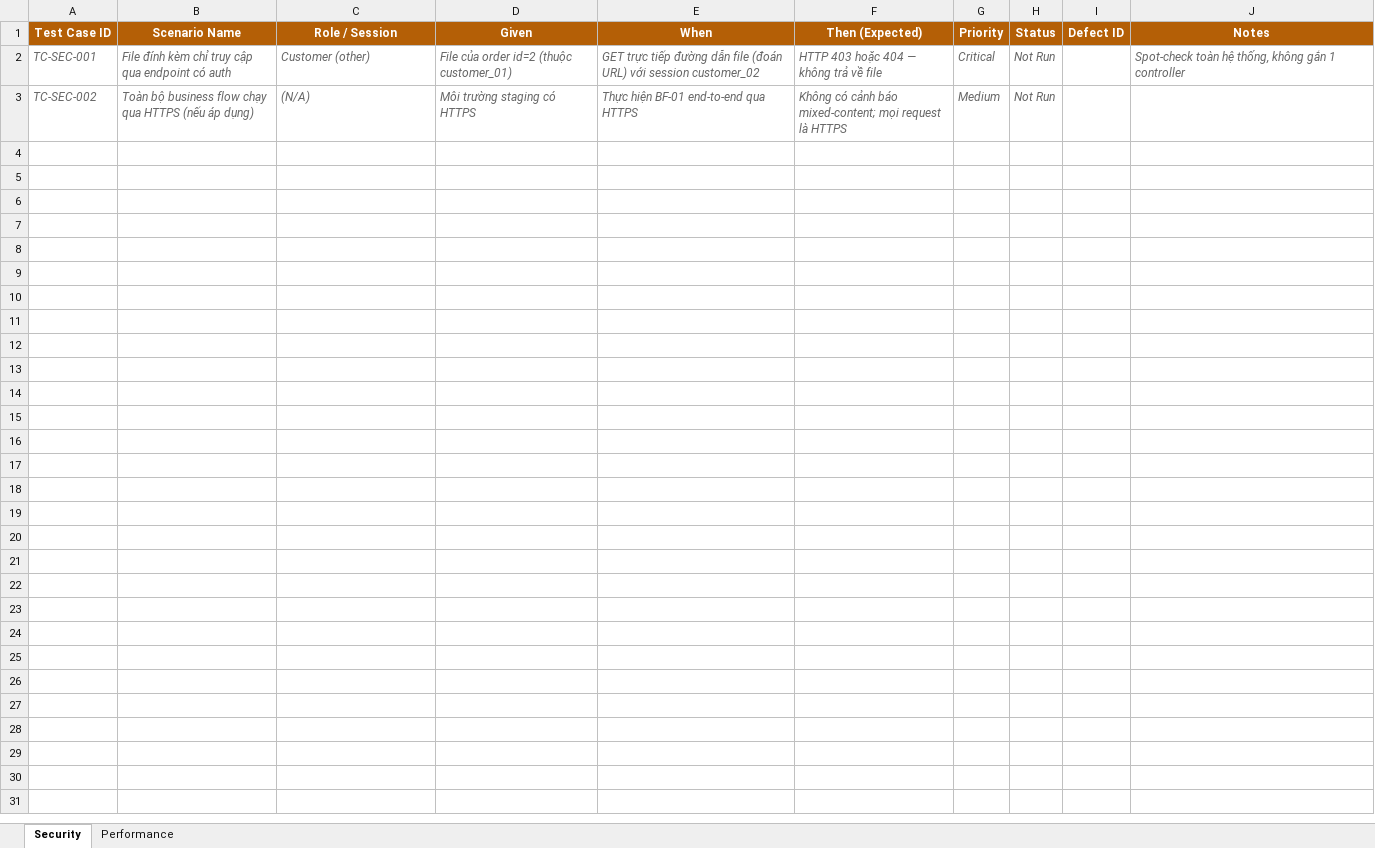
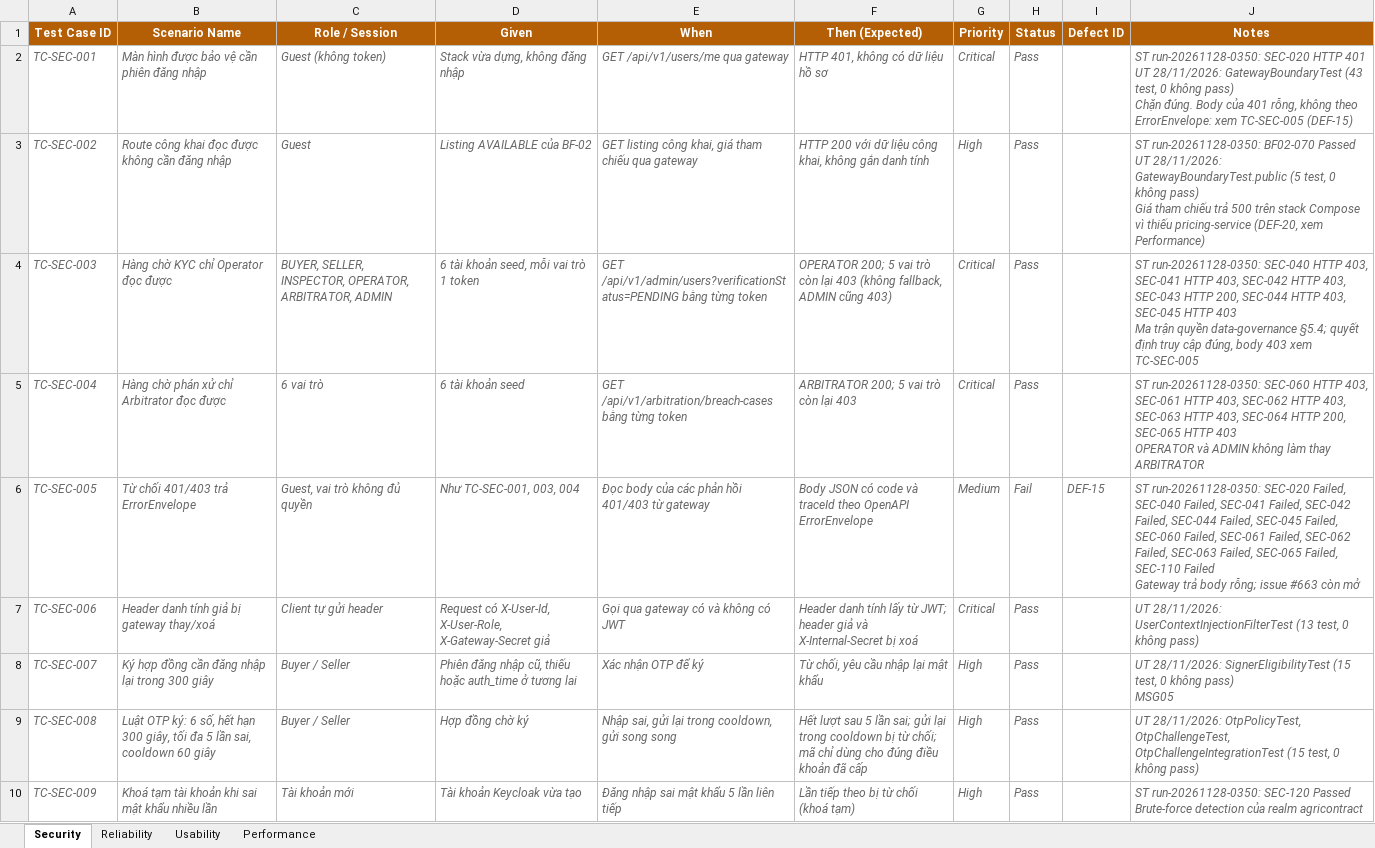
Before and after one commit to redavocado-labs/AgriContract, an Excel workbook: docs/reports/Report-5.4_System_Test_NFRs.xlsx, sheet Security, drawn as a sheet; only a part is shown; values as stored, in another font and other column widths than the file's, no borders; ↵ is a line break in a cell; the diff covers the shown part only; the diff names each change by its address in the sheet, - before the commit and + after, or states it on an @@ line.

Commit message:
docs(reports): Report 5.4 non-functional tests of SRS IV.2 with real evidence
Security, Reliability, Usability and Performance sheets on the school
template; each row names its evidence (UT run, ST Round 3 case, Playwright
test, load measurement) and takes its status from it. perf_nfr.py: write
requests of ST/IT within 895 ms, browse and filtered search over 10,008
listings p95 635 / 720 ms under 100 users; the prices route fails (DEF-20).
Playwright 21/21 passed on 42a48dd5.

```diff
--- a/docs/reports/Report-5.4_System_Test_NFRs.xlsx (sheet Security)
+++ b/docs/reports/Report-5.4_System_Test_NFRs.xlsx (sheet Security)
+sheet tab: Reliability
+sheet tab: Usability
-B2 (Scenario Name): File đính kèm chỉ truy cập qua endpoint có auth
+B2 (Scenario Name): Màn hình được bảo vệ cần phiên đăng nhập
-C2 (Role / Session): Customer (other)
+C2 (Role / Session): Guest (không token)
-D2 (Given): File của order id=2 (thuộc customer_01)
+D2 (Given): Stack vừa dựng, không đăng nhập
-E2 (When): GET trực tiếp đường dẫn file (đoán URL) với session customer_02
+E2 (When): GET /api/v1/users/me qua gateway
-F2 (Then (Expected)): HTTP 403 hoặc 404 — không trả về file
+F2 (Then (Expected)): HTTP 401, không có dữ liệu hồ sơ
-H2:H3 (Status): Not Run
+H2:H3 (Status): Pass
-J2 (Notes): Spot-check toàn hệ thống, không gắn 1 controller
+J2 (Notes): ST run-20261128-0350: SEC-020 HTTP 401 ↵ UT 28/11/2026: GatewayBoundaryTest (43 test, 0 không pass) ↵ Chặn đúng. Body của 401 rỗng, không theo ErrorEnvelope: xem TC-SEC-005 (DEF-15)
-B3 (Scenario Name): Toàn bộ business flow chạy qua HTTPS (nếu áp dụng)
+B3 (Scenario Name): Route công khai đọc được không cần đăng nhập
-C3 (Role / Session): (N/A)
+C3 (Role / Session): Guest
-D3 (Given): Môi trường staging có HTTPS
+D3 (Given): Listing AVAILABLE của BF-02
-E3 (When): Thực hiện BF-01 end-to-end qua HTTPS
+E3 (When): GET listing công khai, giá tham chiếu qua gateway
-F3 (Then (Expected)): Không có cảnh báo mixed-content; mọi request là HTTPS
+F3 (Then (Expected)): HTTP 200 với dữ liệu công khai, không gắn danh tính
-G3 (Priority): Medium
+G3 (Priority): High
-J3 (Notes): (empty)
+J3 (Notes): ST run-20261128-0350: BF02-070 Passed ↵ UT 28/11/2026: GatewayBoundaryTest.public (5 test, 0 không pass) ↵ Giá tham chiếu trả 500 trên stack Compose vì thiếu pricing-service (DEF-20, xem Performance)
+row 4: TC-SEC-003 | Hàng chờ KYC chỉ Operator đọc được | BUYER, SELLER, INSPECTOR, OPERATOR, ARBITRATOR, ADMIN | 6 tài khoản seed, mỗi vai trò 1 token | GET /api/v1/admin/users?verificationStatus=PENDING bằng từng token | OPERATOR 200; 5 vai trò còn lại 403 (không fallback, ADMIN cũng 403) | Critical | Pass |  | ST run-20261128-0350: SEC-040 HTTP 403, SEC-041 HTTP 403, SEC-042 HTTP 403, SEC-043 HTTP 200, SEC-044 HTTP 403, SEC-045 HTTP 403 ↵ Ma trận quyền data-governance §5.4; quyết định truy cập đúng, body 403 xem TC-SEC-005
+row 5: TC-SEC-004 | Hàng chờ phán xử chỉ Arbitrator đọc được | 6 vai trò | 6 tài khoản seed | GET /api/v1/arbitration/breach-cases bằng từng token | ARBITRATOR 200; 5 vai trò còn lại 403 | Critical | Pass |  | ST run-20261128-0350: SEC-060 HTTP 403, SEC-061 HTTP 403, SEC-062 HTTP 403, SEC-063 HTTP 403, SEC-064 HTTP 200, SEC-065 HTTP 403 ↵ OPERATOR và ADMIN không làm thay ARBITRATOR
+row 6: TC-SEC-005 | Từ chối 401/403 trả ErrorEnvelope | Guest, vai trò không đủ quyền | Như TC-SEC-001, 003, 004 | Đọc body của các phản hồi 401/403 từ gateway | Body JSON có code và traceId theo OpenAPI ErrorEnvelope | Medium | Fail | DEF-15 | ST run-20261128-0350: SEC-020 Failed, SEC-040 Failed, SEC-041 Failed, SEC-042 Failed, SEC-044 Failed, SEC-045 Failed, SEC-060 Failed, SEC-061 Failed, SEC-062 Failed, SEC-063 Failed, SEC-065 Failed, SEC-110 Failed ↵ Gateway trả body rỗng; issue #663 còn mở
+row 7: TC-SEC-006 | Header danh tính giả bị gateway thay/xoá | Client tự gửi header | Request có X-User-Id, X-User-Role, X-Gateway-Secret giả | Gọi qua gateway có và không có JWT | Header danh tính lấy từ JWT; header giả và X-Internal-Secret bị xoá | Critical | Pass |  | UT 28/11/2026: UserContextInjectionFilterTest (13 test, 0 không pass)
+row 8: TC-SEC-007 | Ký hợp đồng cần đăng nhập lại trong 300 giây | Buyer / Seller | Phiên đăng nhập cũ, thiếu hoặc auth_time ở tương lai | Xác nhận OTP để ký | Từ chối, yêu cầu nhập lại mật khẩu | High | Pass |  | UT 28/11/2026: SignerEligibilityTest (15 test, 0 không pass) ↵ MSG05
+row 9: TC-SEC-008 | Luật OTP ký: 6 số, hết hạn 300 giây, tối đa 5 lần sai, cooldown 60 giây | Buyer / Seller | Hợp đồng chờ ký | Nhập sai, gửi lại trong cooldown, gửi song song | Hết lượt sau 5 lần sai; gửi lại trong cooldown bị từ chối; mã chỉ dùng cho đúng điều khoản đã cấp | High | Pass |  | UT 28/11/2026: OtpPolicyTest, OtpChallengeTest, OtpChallengeIntegrationTest (15 test, 0 không pass)
+row 10: TC-SEC-009 | Khoá tạm tài khoản khi sai mật khẩu nhiều lần | Tài khoản mới | Tài khoản Keycloak vừa tạo | Đăng nhập sai mật khẩu 5 lần liên tiếp | Lần tiếp theo bị từ chối (khoá tạm) | High | Pass |  | ST run-20261128-0350: SEC-120 Passed ↵ Brute-force detection của realm agricontract
```
Also changed, not shown: 9 added rows elsewhere in this sheet, sheet Performance, 6 other files.
